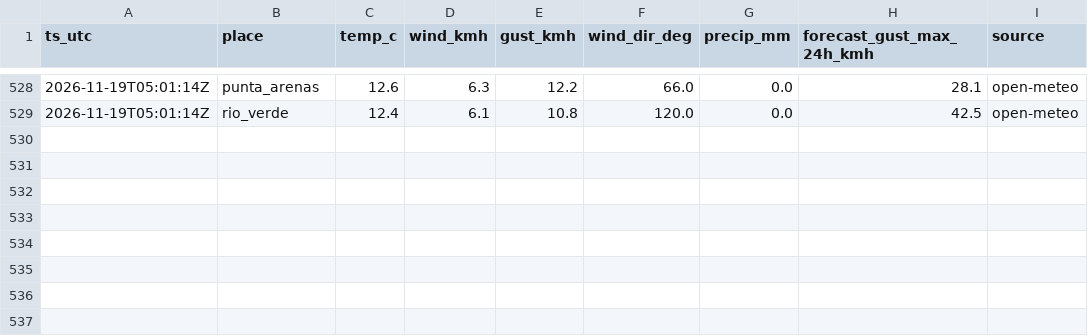
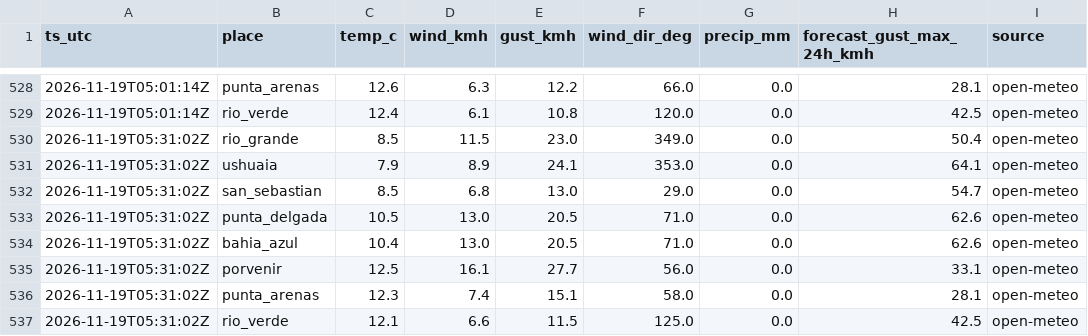
Before and after one commit to c-couto/Corredor_Austral, a CSV file: data/auto/weather_obs.csv, drawn as a sheet; only a part is shown, gaps mark what is left out; the diff names each change by its address in the sheet, - before the commit and + after, or states it on an @@ line.

```diff
--- a/data/auto/weather_obs.csv
+++ b/data/auto/weather_obs.csv
+row 530: 2026-11-19T05:31:02Z | rio_grande | 8.5 | 11.5 | 23.0 | 349.0 | 0.0 | 50.4 | open-meteo
+row 531: 2026-11-19T05:31:02Z | ushuaia | 7.9 | 8.9 | 24.1 | 353.0 | 0.0 | 64.1 | open-meteo
+row 532: 2026-11-19T05:31:02Z | san_sebastian | 8.5 | 6.8 | 13.0 | 29.0 | 0.0 | 54.7 | open-meteo
+row 533: 2026-11-19T05:31:02Z | punta_delgada | 10.5 | 13.0 | 20.5 | 71.0 | 0.0 | 62.6 | open-meteo
+row 534: 2026-11-19T05:31:02Z | bahia_azul | 10.4 | 13.0 | 20.5 | 71.0 | 0.0 | 62.6 | open-meteo
+row 535: 2026-11-19T05:31:02Z | porvenir | 12.5 | 16.1 | 27.7 | 56.0 | 0.0 | 33.1 | open-meteo
+row 536: 2026-11-19T05:31:02Z | punta_arenas | 12.3 | 7.4 | 15.1 | 58.0 | 0.0 | 28.1 | open-meteo
+row 537: 2026-11-19T05:31:02Z | rio_verde | 12.1 | 6.6 | 11.5 | 125.0 | 0.0 | 42.5 | open-meteo
```
Also changed, not shown: data/auto/collector_errors.csv, data/auto/marine_obs.csv, 1 other file.
